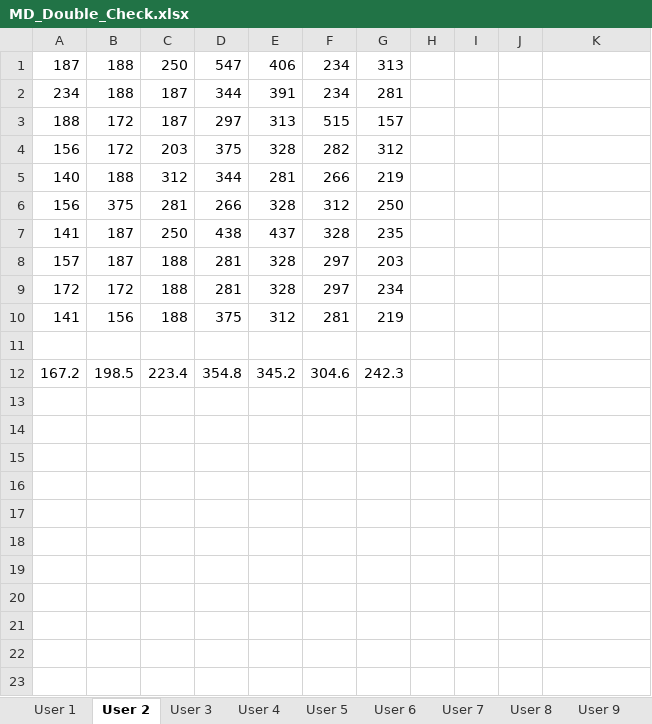
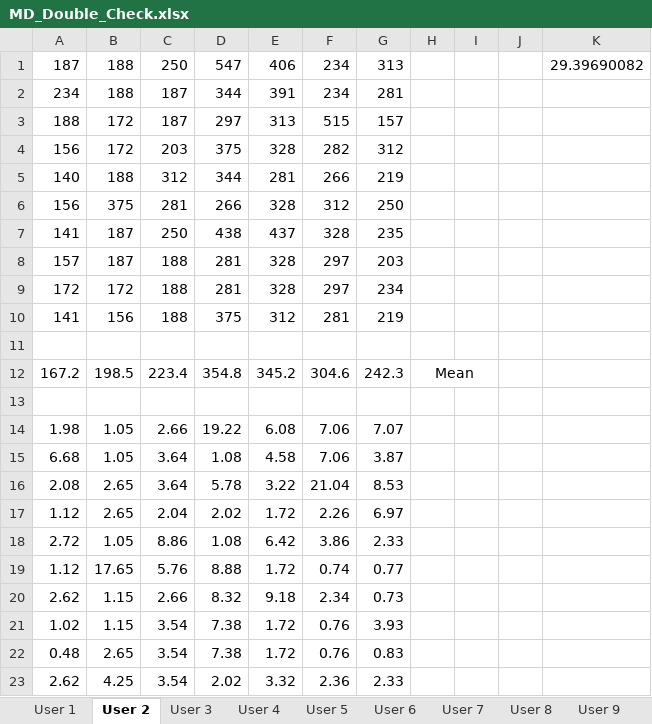
Before and after one commit to coderkrishna/QMUL_Analysis, an Excel workbook: QUML_Keystrokes/MD_Double_Check.xlsx, sheet User 2, drawn as a sheet; values as stored, in another font and other column widths than the file's, no borders; the diff names each change by its address in the sheet, - before the commit and + after, or states it on an @@ line.

```diff
--- a/QUML_Keystrokes/MD_Double_Check.xlsx (sheet User 2)
+++ b/QUML_Keystrokes/MD_Double_Check.xlsx (sheet User 2)
-K1: (empty)
+K1: 29.39690082
-H12: (empty)
+H12: Mean
+H12:I12 merged
+row 13: (empty)
+row 14: 1.98 | 1.05 | 2.66 | 19.22 | 6.08 | 7.06 | 7.07
+row 15: 6.68 | 1.05 | 3.64 | 1.08 | 4.58 | 7.06 | 3.87
+row 16: 2.08 | 2.65 | 3.64 | 5.78 | 3.22 | 21.04 | 8.53
+row 17: 1.12 | 2.65 | 2.04 | 2.02 | 1.72 | 2.26 | 6.97
+row 18: 2.72 | 1.05 | 8.86 | 1.08 | 6.42 | 3.86 | 2.33
+row 19: 1.12 | 17.65 | 5.76 | 8.88 | 1.72 | 0.74 | 0.77
+row 20: 2.62 | 1.15 | 2.66 | 8.32 | 9.18 | 2.34 | 0.73
+row 21: 1.02 | 1.15 | 3.54 | 7.38 | 1.72 | 0.76 | 3.93
+row 22: 0.48 | 2.65 | 3.54 | 7.38 | 1.72 | 0.76 | 0.83
+row 23: 2.62 | 4.25 | 3.54 | 2.02 | 3.32 | 2.36 | 2.33
```
Also changed, not shown: sheet User 1, 7 other files.
